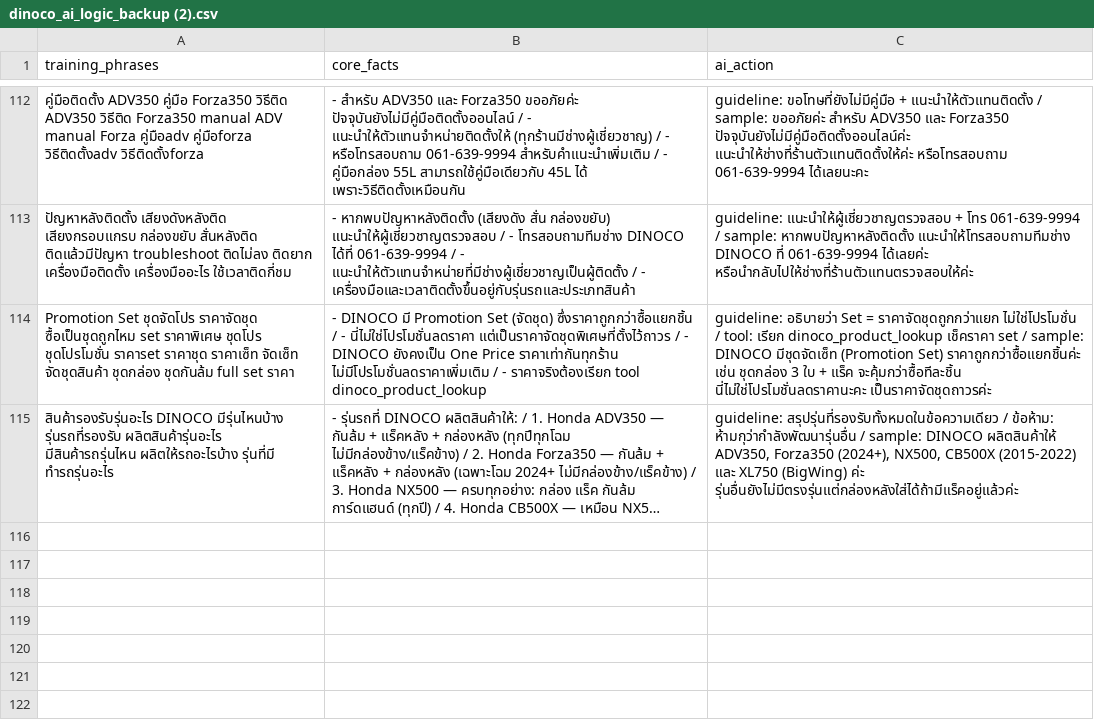
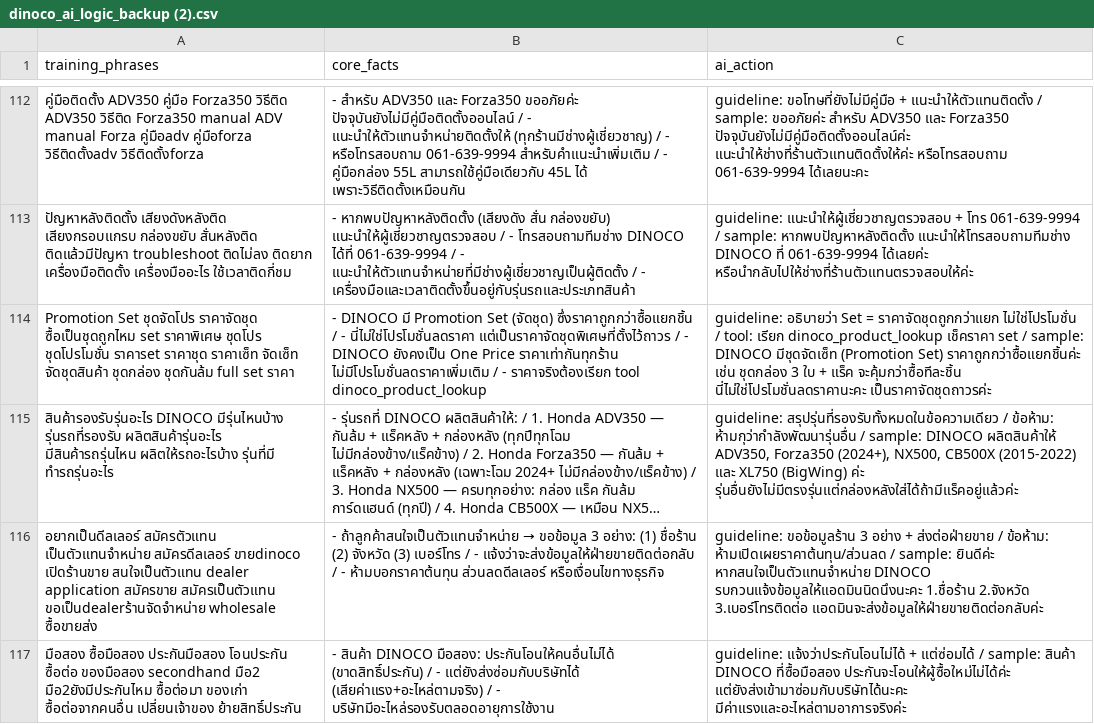
Before and after one commit to Vrprammz/DINOCO-SYSTEM-Front-End---Back-End, a CSV file: dinoco_ai_logic_backup (2).csv, drawn as a sheet; only a part is shown, gaps mark what is left out; long unchanged cells end in …; the diff covers the shown part only; the diff names each change by its address in the sheet, - before the commit and + after, or states it on an @@ line.

```diff
--- a/dinoco_ai_logic_backup (2).csv
+++ b/dinoco_ai_logic_backup (2).csv
+row 116: อยากเป็นดีลเลอร์ สมัครตัวแทน เป็นตัวแทนจำหน่าย สมัครดีลเลอร์ ขายdinoco เปิดร้านขาย สนใจเป็นตัวแทน dealer application สมัครขาย สมัครเป็นตัวแทน ขอเป็นdealerร้านจัดจำหน่าย wholesale ซื้อขายส่ง | - ถ้าลูกค้าสนใจเป็นตัวแทนจำหน่าย → ขอข้อมูล 3 อย่าง: (1) ชื่อร้าน (2) จังหวัด (3) เบอร์โทร / - แจ้งว่าจะส่งข้อมูลให้ฝ่ายขายติดต่อกลับ / - ห้ามบอกราคาต้นทุน ส่วนลดดีลเลอร์ หรือเงื่อนไขทางธุรกิจ | guideline: ขอข้อมูลร้าน 3 อย่าง + ส่งต่อฝ่ายขาย / ข้อห้าม: ห้ามเปิดเผยราคาต้นทุน/ส่วนลด / sample: ยินดีค่ะ หากสนใจเป็นตัวแทนจำหน่าย DINOCO รบกวนแจ้งข้อมูลให้แอดมินนิดนึงนะคะ 1.ชื่อร้าน 2.จังหวัด 3.เบอร์โทรติดต่อ แอดมินจะส่งข้อมูลให้ฝ่ายขายติดต่อกลับค่ะ
+row 117: มือสอง ซื้อมือสอง ประกันมือสอง โอนประกัน ซื้อต่อ ของมือสอง secondhand มือ2 มือ2ยังมีประกันไหม ซื้อต่อมา ของเก่า ซื้อต่อจากคนอื่น เปลี่ยนเจ้าของ ย้ายสิทธิ์ประกัน | - สินค้า DINOCO มือสอง: ประกันโอนให้คนอื่นไม่ได้ (ขาดสิทธิ์ประกัน) / - แต่ยังส่งซ่อมกับบริษัทได้ (เสียค่าแรง+อะไหล่ตามจริง) / - บริษัทมีอะไหล่รองรับตลอดอายุการใช้งาน | guideline: แจ้งว่าประกันโอนไม่ได้ + แต่ซ่อมได้ / sample: สินค้า DINOCO ที่ซื้อมือสอง ประกันจะโอนให้ผู้ซื้อใหม่ไม่ได้ค่ะ แต่ยังส่งเข้ามาซ่อมกับบริษัทได้นะคะ มีค่าแรงและอะไหล่ตามอาการจริงค่ะ
```
Also changed, not shown: 1 added row and 4 edited cells elsewhere in this file, 3 other files.
